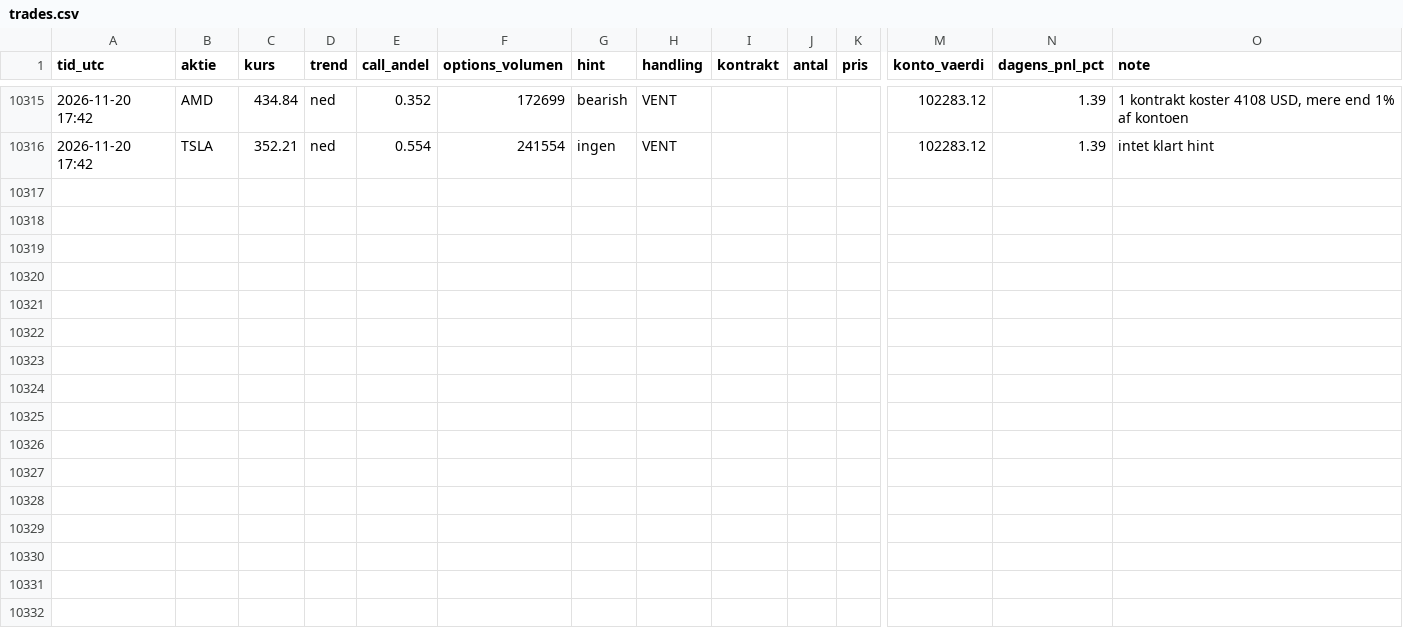
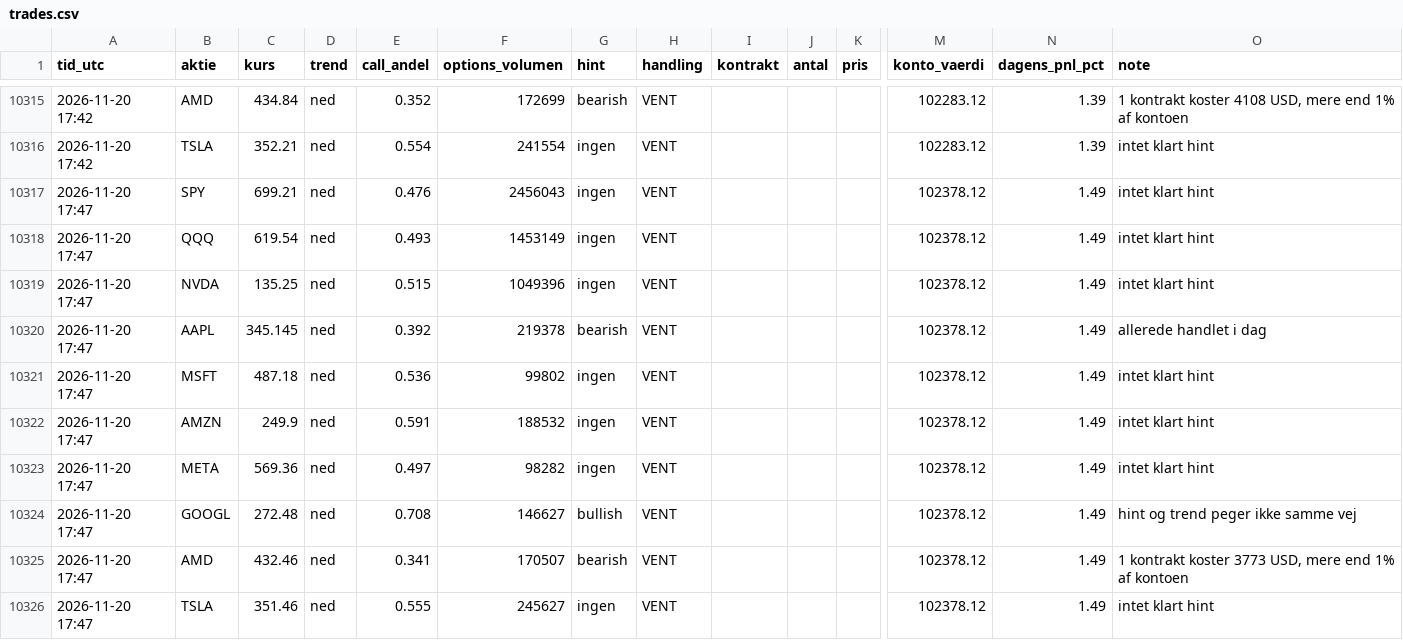
Before and after one commit to augusthavsteen757-cpu/trading-bot, a CSV file: options/trades.csv, drawn as a sheet; only a part is shown, gaps mark what is left out; rows hold the shown columns only; the diff names each change by its address in the sheet, - before the commit and + after, or states it on an @@ line.

Commit message:
Options-bot runde 2026-11-20T17:47

```diff
--- a/options/trades.csv
+++ b/options/trades.csv
+row 10317: 2026-11-20 17:47 | SPY | 699.21 | ned | 0.476 | 2456043 | ingen | VENT |  |  |  | 102378.12 | 1.49 | intet klart hint
+row 10318: 2026-11-20 17:47 | QQQ | 619.54 | ned | 0.493 | 1453149 | ingen | VENT |  |  |  | 102378.12 | 1.49 | intet klart hint
+row 10319: 2026-11-20 17:47 | NVDA | 135.25 | ned | 0.515 | 1049396 | ingen | VENT |  |  |  | 102378.12 | 1.49 | intet klart hint
+row 10320: 2026-11-20 17:47 | AAPL | 345.145 | ned | 0.392 | 219378 | bearish | VENT |  |  |  | 102378.12 | 1.49 | allerede handlet i dag
+row 10321: 2026-11-20 17:47 | MSFT | 487.18 | ned | 0.536 | 99802 | ingen | VENT |  |  |  | 102378.12 | 1.49 | intet klart hint
+row 10322: 2026-11-20 17:47 | AMZN | 249.9 | ned | 0.591 | 188532 | ingen | VENT |  |  |  | 102378.12 | 1.49 | intet klart hint
+row 10323: 2026-11-20 17:47 | META | 569.36 | ned | 0.497 | 98282 | ingen | VENT |  |  |  | 102378.12 | 1.49 | intet klart hint
+row 10324: 2026-11-20 17:47 | GOOGL | 272.48 | ned | 0.708 | 146627 | bullish | VENT |  |  |  | 102378.12 | 1.49 | hint og trend peger ikke samme vej
+row 10325: 2026-11-20 17:47 | AMD | 432.46 | ned | 0.341 | 170507 | bearish | VENT |  |  |  | 102378.12 | 1.49 | 1 kontrakt koster 3773 USD, mere end 1% af kontoen
+row 10326: 2026-11-20 17:47 | TSLA | 351.46 | ned | 0.555 | 245627 | ingen | VENT |  |  |  | 102378.12 | 1.49 | intet klart hint
```
Also changed, not shown: 1 other file.
